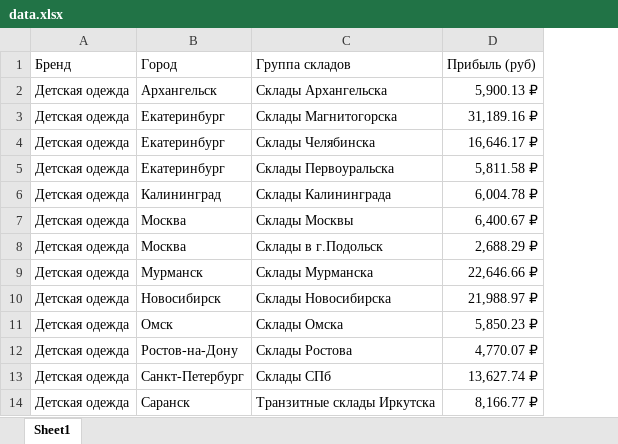
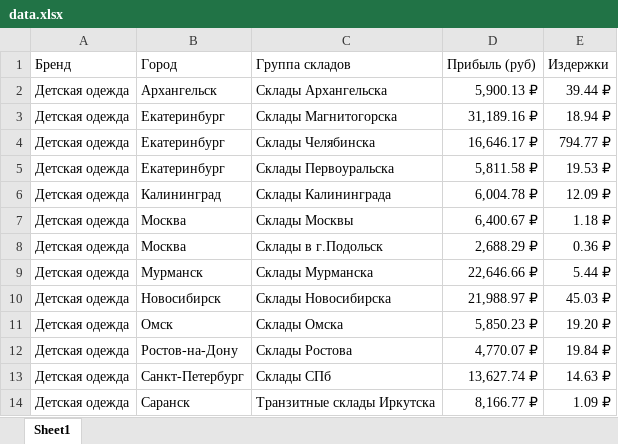
Before and after one commit to Sergey1888888/echarts, an Excel workbook: src/assets/data.xlsx, sheet Sheet1, drawn as a sheet; only a part is shown; values as stored, in another font and other column widths than the file's, no borders; the diff names each change by its address in the sheet, - before the commit and + after, or states it on an @@ line.

```diff
--- a/src/assets/data.xlsx (sheet Sheet1)
+++ b/src/assets/data.xlsx (sheet Sheet1)
+column E (Издержки), rows 2-14: 39.44 ₽ | 18.94 ₽ | 794.77 ₽ | 19.53 ₽ | 12.09 ₽ | 1.18 ₽ | 0.36 ₽ | 5.44 ₽ | 45.03 ₽ | 19.20 ₽ | 19.84 ₽ | 14.63 ₽ | 1.09 ₽
```
Also changed, not shown: 4 other files.
